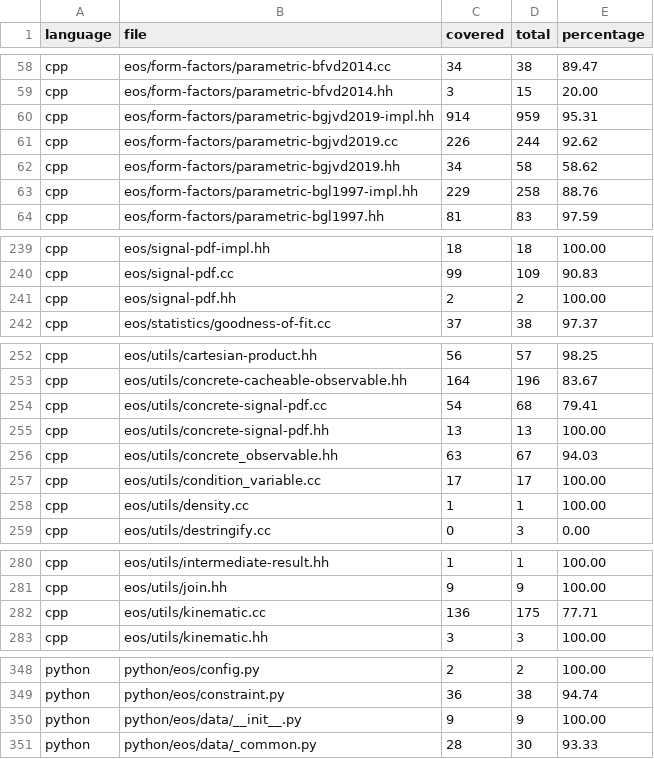
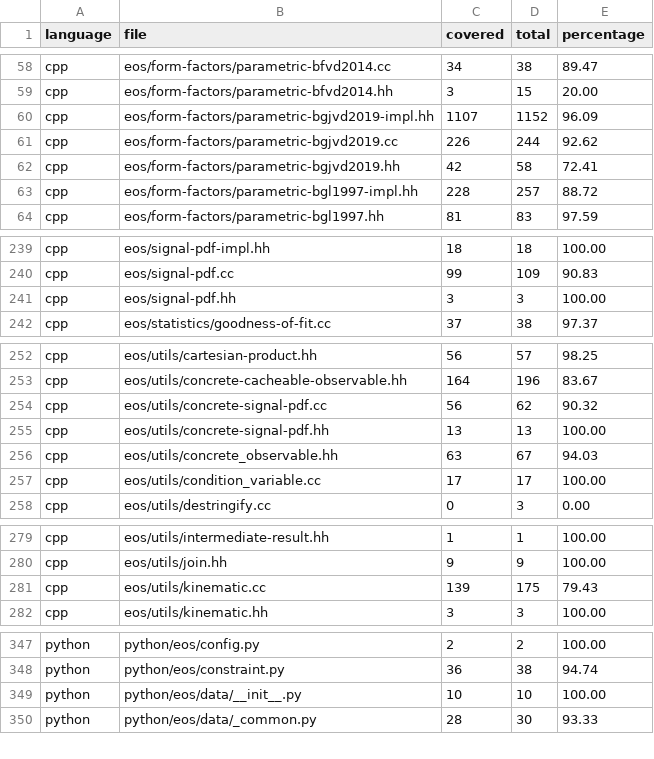
Before and after one commit to eos/coverage, a CSV file: coverage-by-file.csv, drawn as a sheet; only a part is shown, gaps mark what is left out; the diff covers the shown part only.

```diff
--- a/coverage-by-file.csv
+++ b/coverage-by-file.csv
@@ -59,6 +59,6 @@ cpp,eos/form-factors/parametric-bfvd2014.cc,34,38,89.47
 cpp,eos/form-factors/parametric-bfvd2014.hh,3,15,20.00
-cpp,eos/form-factors/parametric-bgjvd2019-impl.hh,914,959,95.31
+cpp,eos/form-factors/parametric-bgjvd2019-impl.hh,1107,1152,96.09
 cpp,eos/form-factors/parametric-bgjvd2019.cc,226,244,92.62
-cpp,eos/form-factors/parametric-bgjvd2019.hh,34,58,58.62
-cpp,eos/form-factors/parametric-bgl1997-impl.hh,229,258,88.76
+cpp,eos/form-factors/parametric-bgjvd2019.hh,42,58,72.41
+cpp,eos/form-factors/parametric-bgl1997-impl.hh,228,257,88.72
 cpp,eos/form-factors/parametric-bgl1997.hh,81,83,97.59
@@ -240,3 +240,3 @@ cpp,eos/signal-pdf-impl.hh,18,18,100.00
 cpp,eos/signal-pdf.cc,99,109,90.83
-cpp,eos/signal-pdf.hh,2,2,100.00
+cpp,eos/signal-pdf.hh,3,3,100.00
 cpp,eos/statistics/goodness-of-fit.cc,37,38,97.37
@@ -253,3 +253,3 @@ cpp,eos/utils/cartesian-product.hh,56,57,98.25
 cpp,eos/utils/concrete-cacheable-observable.hh,164,196,83.67
-cpp,eos/utils/concrete-signal-pdf.cc,54,68,79.41
+cpp,eos/utils/concrete-signal-pdf.cc,56,62,90.32
 cpp,eos/utils/concrete-signal-pdf.hh,13,13,100.00
@@ -257,3 +257,2 @@ cpp,eos/utils/concrete_observable.hh,63,67,94.03
 cpp,eos/utils/condition_variable.cc,17,17,100.00
-cpp,eos/utils/density.cc,1,1,100.00
 cpp,eos/utils/destringify.cc,0,3,0.00
@@ -281,3 +280,3 @@ cpp,eos/utils/intermediate-result.hh,1,1,100.00
 cpp,eos/utils/join.hh,9,9,100.00
-cpp,eos/utils/kinematic.cc,136,175,77.71
+cpp,eos/utils/kinematic.cc,139,175,79.43
 cpp,eos/utils/kinematic.hh,3,3,100.00
@@ -349,3 +348,3 @@ python,python/eos/config.py,2,2,100.00
 python,python/eos/constraint.py,36,38,94.74
-python,python/eos/data/__init__.py,9,9,100.00
+python,python/eos/data/__init__.py,10,10,100.00
 python,python/eos/data/_common.py,28,30,93.33
```
Also changed, not shown: 9 added rows, 1 removed row and 14 edited cells elsewhere in this file, coverage.csv, 1 other file.
